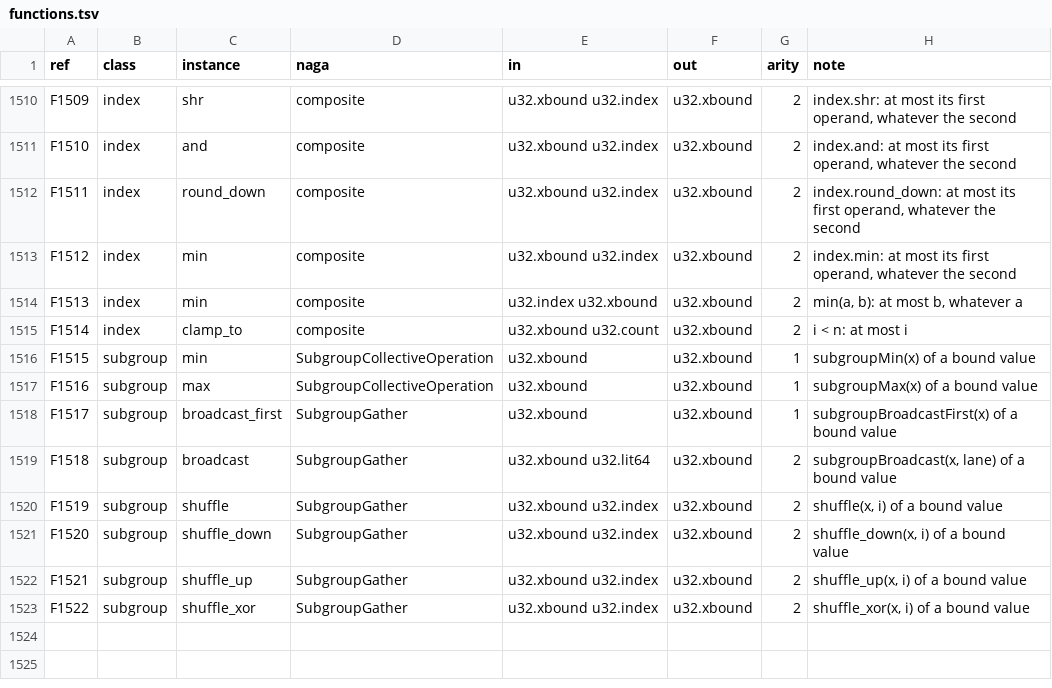
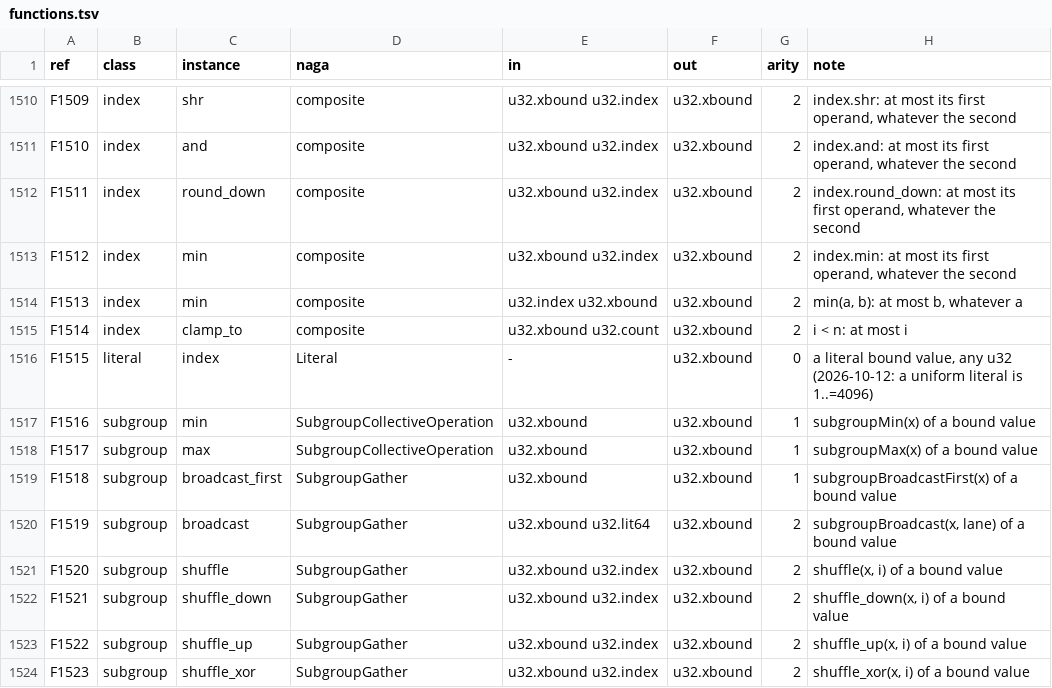
Before and after one commit to Gamakon/fuller, a TSV file: kingdoms/safewgsl/functions.tsv, drawn as a sheet; only a part is shown, gaps mark what is left out.

Commit message:
safe reader: an expression bound reads a literal of any value (literal.index at u32.xbound, a new row) and the reader's bits.and / bits.or / bits.shr as the index rows they render from; a bound of 0 is a loop that never runs. Found filling fit_random1 from the kingdom's typed sampler: 33 of 130 random kernels did not read back on a bound of 0

```diff
--- a/kingdoms/safewgsl/functions.tsv
+++ b/kingdoms/safewgsl/functions.tsv
@@ -1515,9 +1515,10 @@ F1513	index	min	composite	u32.index u32.xbound	u32.xbound	2	min(a, b): at most b
 F1514	index	clamp_to	composite	u32.xbound u32.count	u32.xbound	2	i < n: at most i
-F1515	subgroup	min	SubgroupCollectiveOperation	u32.xbound	u32.xbound	1	subgroupMin(x) of a bound value
-F1516	subgroup	max	SubgroupCollectiveOperation	u32.xbound	u32.xbound	1	subgroupMax(x) of a bound value
-F1517	subgroup	broadcast_first	SubgroupGather	u32.xbound	u32.xbound	1	subgroupBroadcastFirst(x) of a bound value
-F1518	subgroup	broadcast	SubgroupGather	u32.xbound u32.lit64	u32.xbound	2	subgroupBroadcast(x, lane) of a bound value
-F1519	subgroup	shuffle	SubgroupGather	u32.xbound u32.index	u32.xbound	2	shuffle(x, i) of a bound value
-F1520	subgroup	shuffle_down	SubgroupGather	u32.xbound u32.index	u32.xbound	2	shuffle_down(x, i) of a bound value
-F1521	subgroup	shuffle_up	SubgroupGather	u32.xbound u32.index	u32.xbound	2	shuffle_up(x, i) of a bound value
-F1522	subgroup	shuffle_xor	SubgroupGather	u32.xbound u32.index	u32.xbound	2	shuffle_xor(x, i) of a bound value
+F1515	literal	index	Literal	-	u32.xbound	0	a literal bound value, any u32 (2026-10-12: a uniform literal is 1..=4096)
+F1516	subgroup	min	SubgroupCollectiveOperation	u32.xbound	u32.xbound	1	subgroupMin(x) of a bound value
+F1517	subgroup	max	SubgroupCollectiveOperation	u32.xbound	u32.xbound	1	subgroupMax(x) of a bound value
+F1518	subgroup	broadcast_first	SubgroupGather	u32.xbound	u32.xbound	1	subgroupBroadcastFirst(x) of a bound value
+F1519	subgroup	broadcast	SubgroupGather	u32.xbound u32.lit64	u32.xbound	2	subgroupBroadcast(x, lane) of a bound value
+F1520	subgroup	shuffle	SubgroupGather	u32.xbound u32.index	u32.xbound	2	shuffle(x, i) of a bound value
+F1521	subgroup	shuffle_down	SubgroupGather	u32.xbound u32.index	u32.xbound	2	shuffle_down(x, i) of a bound value
+F1522	subgroup	shuffle_up	SubgroupGather	u32.xbound u32.index	u32.xbound	2	shuffle_up(x, i) of a bound value
+F1523	subgroup	shuffle_xor	SubgroupGather	u32.xbound u32.index	u32.xbound	2	shuffle_xor(x, i) of a bound value
```
Also changed, not shown: 4 other files.
